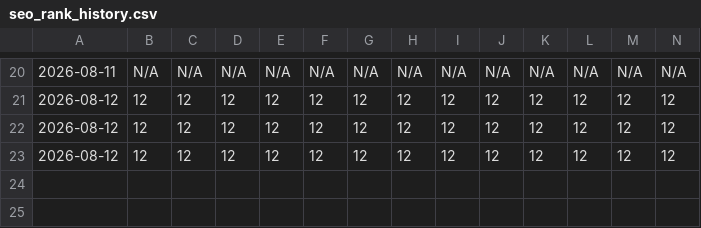
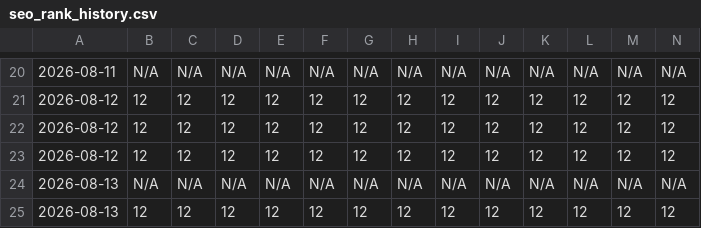
Before and after one commit to ayodhyadharsha-max/digitacurve, a CSV file: seo_rank_history.csv, drawn as a sheet; only a part is shown, gaps mark what is left out; rows hold the shown columns only; the diff names each change by its address in the sheet, - before the commit and + after, or states it on an @@ line.

```diff
--- a/seo_rank_history.csv
+++ b/seo_rank_history.csv
+row 24: 2026-08-13 | N/A | N/A | N/A | N/A | N/A | N/A | N/A | N/A | N/A | N/A | N/A | N/A | N/A
+row 25: 2026-08-13 | 12 | 12 | 12 | 12 | 12 | 12 | 12 | 12 | 12 | 12 | 12 | 12 | 12
```
Also changed, not shown: 5 other files.
